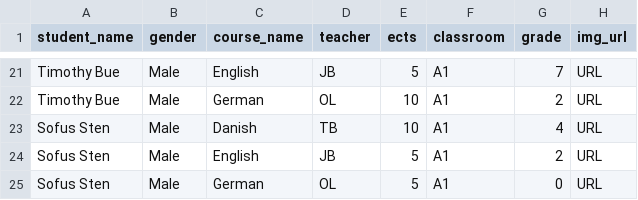
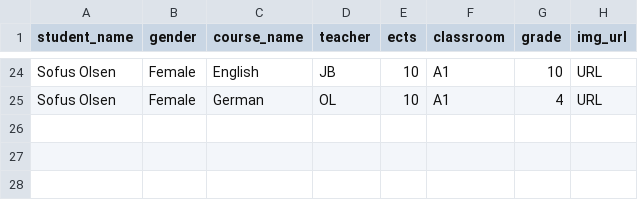
Before and after one commit to TimoSR/DAT4A-Python-Projects, a CSV file: Week 3/WeekExercise3/students.csv, drawn as a sheet; only a part is shown, gaps mark what is left out; the diff covers the shown part only.

```diff
--- a/Week 3/WeekExercise3/students.csv
+++ b/Week 3/WeekExercise3/students.csv
@@ -21,5 +24,2 @@
-"Timothy Bue","Male","English","JB",5,"A1",7,"URL"
-"Timothy Bue","Male","German","OL",10,"A1",2,"URL"
-"Sofus Sten","Male","Danish","TB",10,"A1",4,"URL"
-"Sofus Sten","Male","English","JB",5,"A1",2,"URL"
-"Sofus Sten","Male","German","OL",5,"A1",0,"URL"
+"Sofus Olsen","Female","English","JB",10,"A1",10,"URL"
+"Sofus Olsen","Female","German","OL",10,"A1",4,"URL"
```
Also changed, not shown: 3 added rows and 47 edited cells elsewhere in this file, 1 other file.
